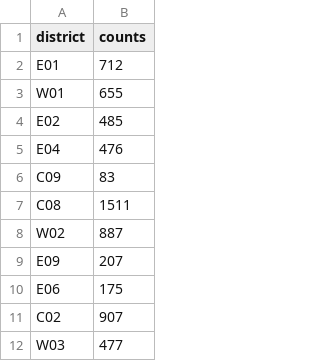
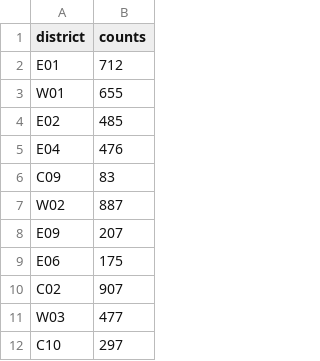
Before and after one commit to HarryXu497/stats-project, a CSV file: data/listings/processed/2024/june.csv, drawn as a sheet; only a part is shown; the shorter side is filled out with more unchanged rows; the diff names each change by its address in the sheet, - before the commit and + after, or states it on an @@ line.

```diff
--- a/data/listings/processed/2024/june.csv
+++ b/data/listings/processed/2024/june.csv
-row 7: C08 | 1511
```
Also changed, not shown: data/listings/processed/2024/august.csv, data/listings/processed/2024/december.csv, 19 other files.
